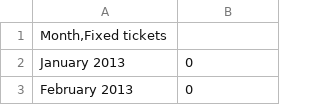
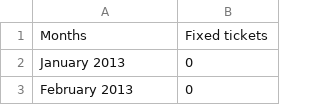
Before and after one commit to IronMatt97/Apache-bugginess-counter, a CSV file: csv/ProjectFALCONTicketDatas.csv (was csv/ProjectFalconDatas.csv), drawn as a sheet; only a part is shown; removed rows and columns are numbered as before the commit, all else as after; the diff names each change by its address in the sheet, - before the commit and + after, or states it on an @@ line.

```diff
--- a/csv/ProjectFalconDatas.csv
+++ b/csv/ProjectFALCONTicketDatas.csv
-row 1: Month,Fixed tickets
+row 1: Months | Fixed tickets
```
Also changed, not shown: 18 other files.
